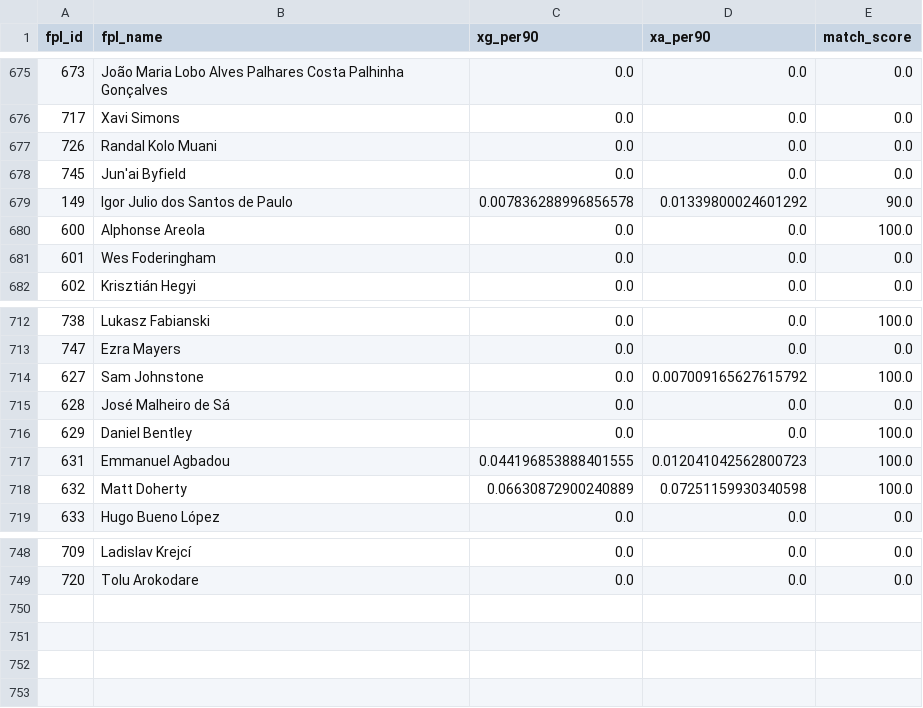
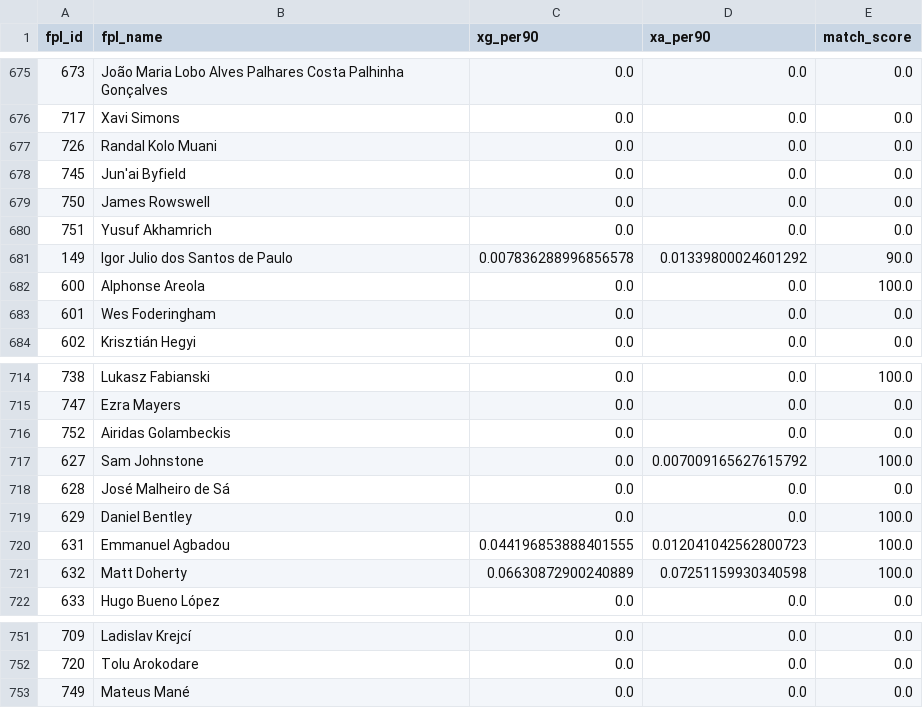
Before and after one commit to Willo-1982/fpl-analytics-advanced, a CSV file: data/cache/xgxa_players.csv, drawn as a sheet; only a part is shown, gaps mark what is left out.

```diff
--- a/data/cache/xgxa_players.csv
+++ b/data/cache/xgxa_players.csv
@@ -678,2 +678,4 @@ fpl_id,fpl_name,xg_per90,xa_per90,match_score
 745,Jun'ai Byfield,0.0,0.0,0.0
+750,James Rowswell,0.0,0.0,0.0
+751,Yusuf Akhamrich,0.0,0.0,0.0
 149,Igor Julio dos Santos de Paulo,0.007836288996856578,0.01339800024601292,90.0
@@ -713,2 +715,3 @@ fpl_id,fpl_name,xg_per90,xa_per90,match_score
 747,Ezra Mayers,0.0,0.0,0.0
+752,Airidas Golambeckis,0.0,0.0,0.0
 627,Sam Johnstone,0.0,0.007009165627615792,100.0
@@ -749 +752,2 @@ fpl_id,fpl_name,xg_per90,xa_per90,match_score
 720,Tolu Arokodare,0.0,0.0,0.0
+749,Mateus Mané,0.0,0.0,0.0
```
Also changed, not shown: data/cache/projections_next_5gws.csv.
